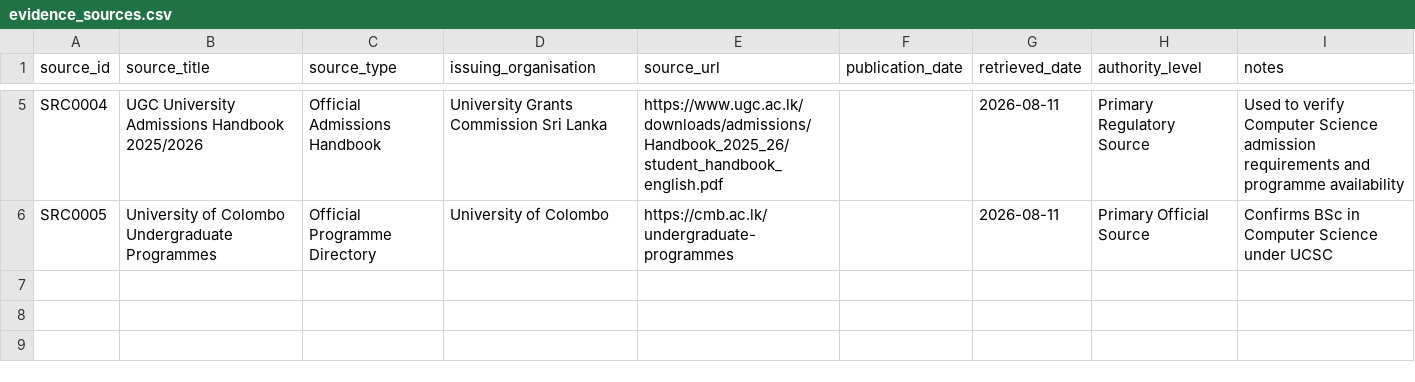
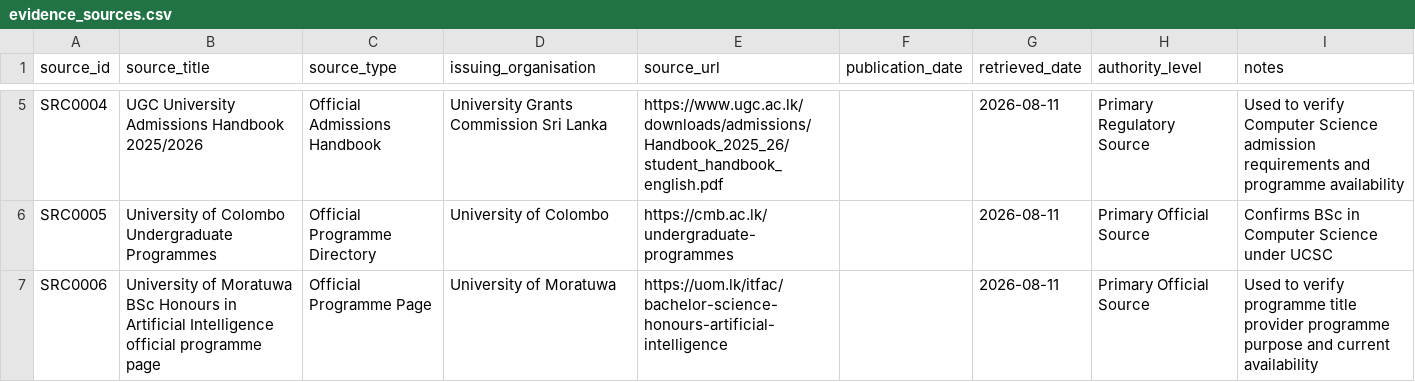
Before and after one commit to oshem-kanakarathna/WiseLanka, a CSV file: data/metadata/evidence_sources.csv, drawn as a sheet; only a part is shown, gaps mark what is left out.

```diff
--- a/data/metadata/evidence_sources.csv
+++ b/data/metadata/evidence_sources.csv
@@ -6 +6,2 @@ SRC0004,UGC University Admissions Handbook 2025/2026,Official Admissions Handboo
 SRC0005,University of Colombo Undergraduate Programmes,Official Programme Directory,University of Colombo,https://cmb.ac.lk/undergraduate-programmes,,2026-08-11,Primary Official Source,Confirms BSc in Computer Science under UCSC
+SRC0006,University of Moratuwa BSc Honours in Artificial Intelligence official programme page,Official Programme Page,University of Moratuwa,https://uom.lk/itfac/bachelor-science-honours-artificial-intelligence,,2026-08-11,Primary Official Source,Used to verify programme title provider programme purpose and current availability
```
Also changed, not shown: data/metadata/recognition_records.csv, data/reference/programmes.csv, 2 other files.
